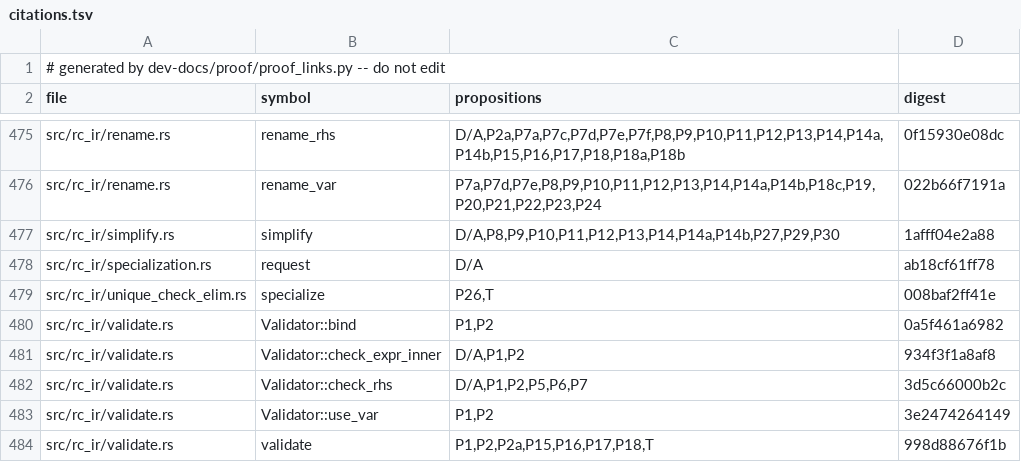
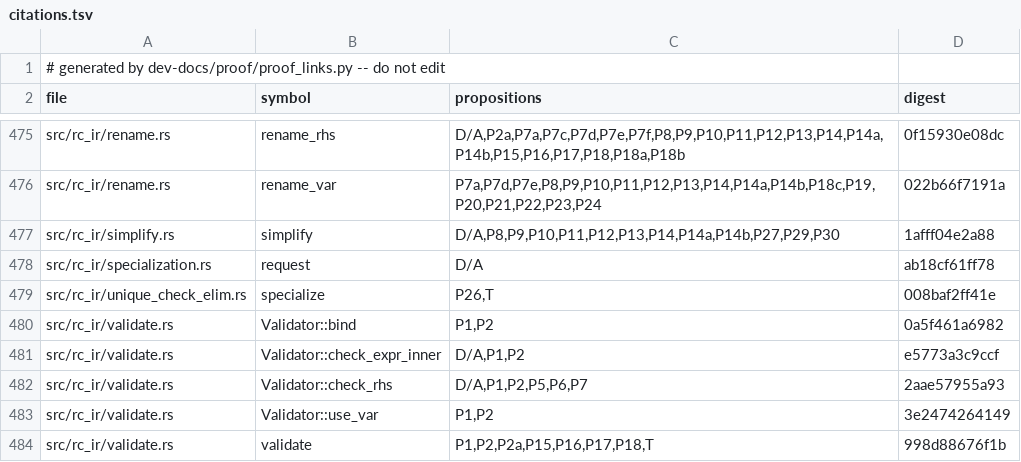
Before and after one commit to tttmmmyyyy/fixlang, a TSV file: dev-docs/proof/rc_ir/borrow-cancel/citations.tsv, drawn as a sheet; only a part is shown, gaps mark what is left out.

```diff
--- a/dev-docs/proof/rc_ir/borrow-cancel/citations.tsv
+++ b/dev-docs/proof/rc_ir/borrow-cancel/citations.tsv
@@ -480,4 +480,4 @@ src/rc_ir/unique_check_elim.rs	specialize	P26,T	008baf2ff41e
 src/rc_ir/validate.rs	Validator::bind	P1,P2	0a5f461a6982
-src/rc_ir/validate.rs	Validator::check_expr_inner	D/A,P1,P2	934f3f1a8af8
-src/rc_ir/validate.rs	Validator::check_rhs	D/A,P1,P2,P5,P6,P7	3d5c66000b2c
+src/rc_ir/validate.rs	Validator::check_expr_inner	D/A,P1,P2	e5773a3c9ccf
+src/rc_ir/validate.rs	Validator::check_rhs	D/A,P1,P2,P5,P6,P7	2aae57955a93
 src/rc_ir/validate.rs	Validator::use_var	P1,P2	3e2474264149
```
Also changed, not shown: 2 other files.
